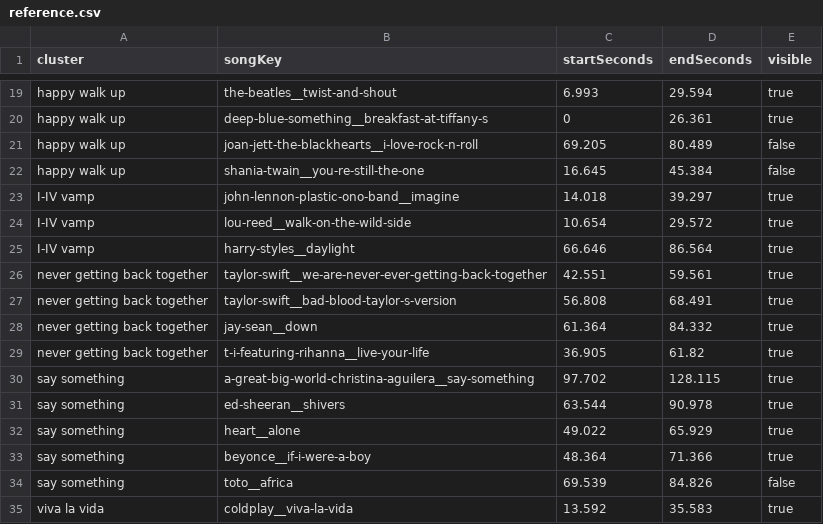
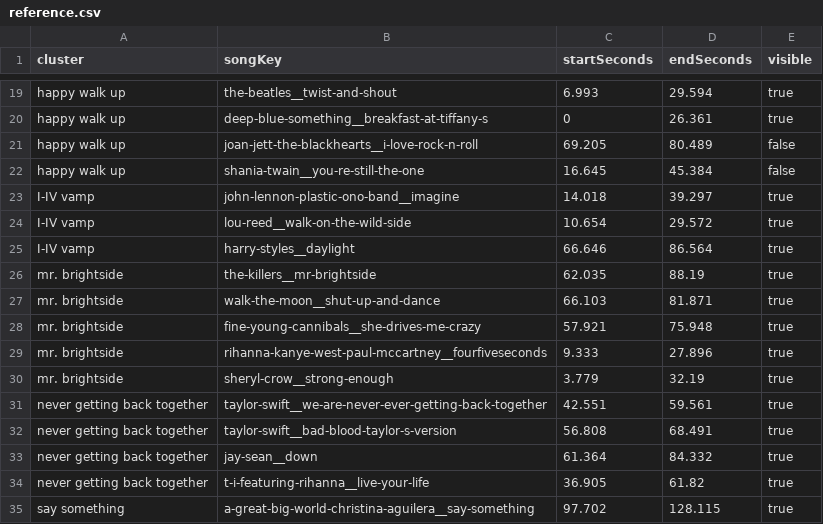
Before and after one commit to the-pudding/harmony, a CSV file: src/data/synced-songs/reference.csv, drawn as a sheet; only a part is shown, gaps mark what is left out; the shorter side is filled out with more unchanged rows.

Commit message:
mr brightside

```diff
--- a/src/data/synced-songs/reference.csv
+++ b/src/data/synced-songs/reference.csv
@@ -25,2 +25,7 @@ I-IV vamp,lou-reed__walk-on-the-wild-side,10.654,29.572,true
 I-IV vamp,harry-styles__daylight,66.646,86.564,true
+mr. brightside,the-killers__mr-brightside,62.035,88.19,true
+mr. brightside,walk-the-moon__shut-up-and-dance,66.103,81.871,true
+mr. brightside,fine-young-cannibals__she-drives-me-crazy,57.921,75.948,true
+mr. brightside,rihanna-kanye-west-paul-mccartney__fourfiveseconds,9.333,27.896,true
+mr. brightside,sheryl-crow__strong-enough,3.779,32.19,true
 never getting back together,taylor-swift__we-are-never-ever-getting-back-together,42.551,59.561,true
```
Also changed, not shown: 10 other files.
